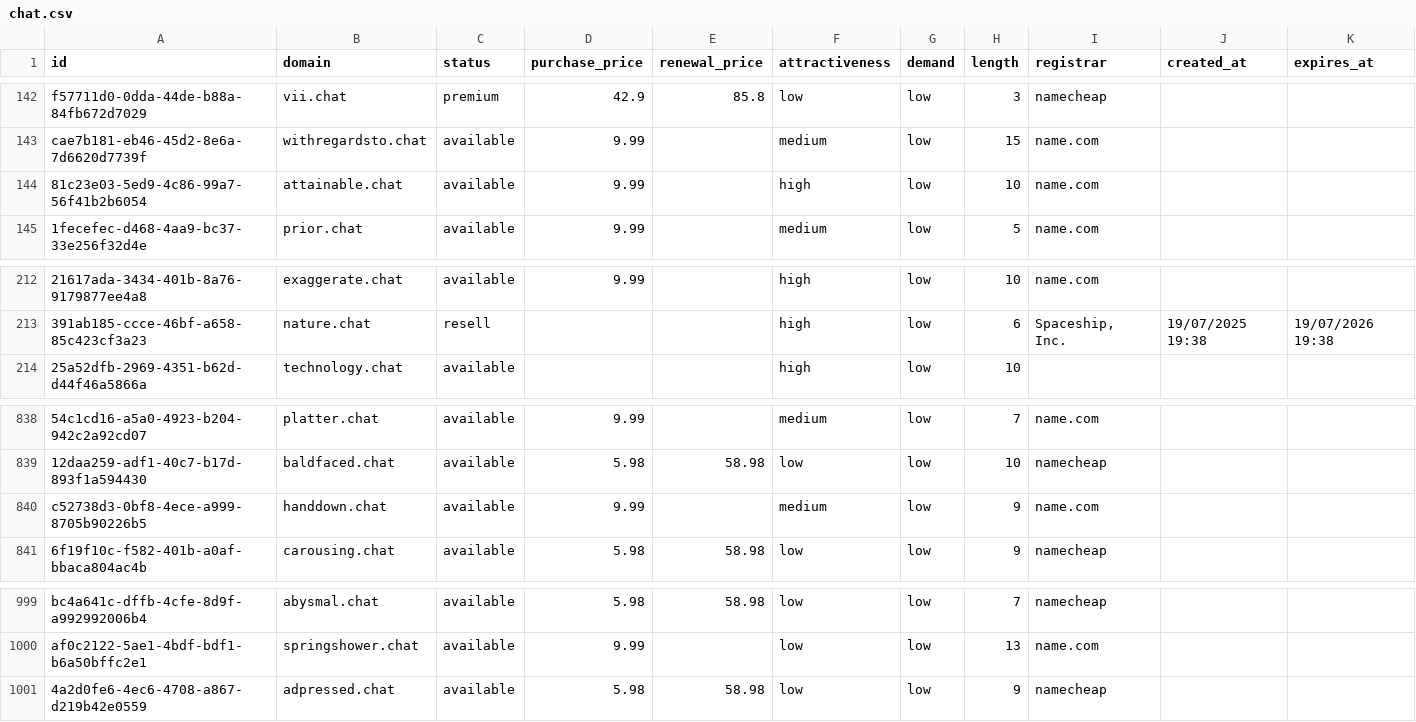
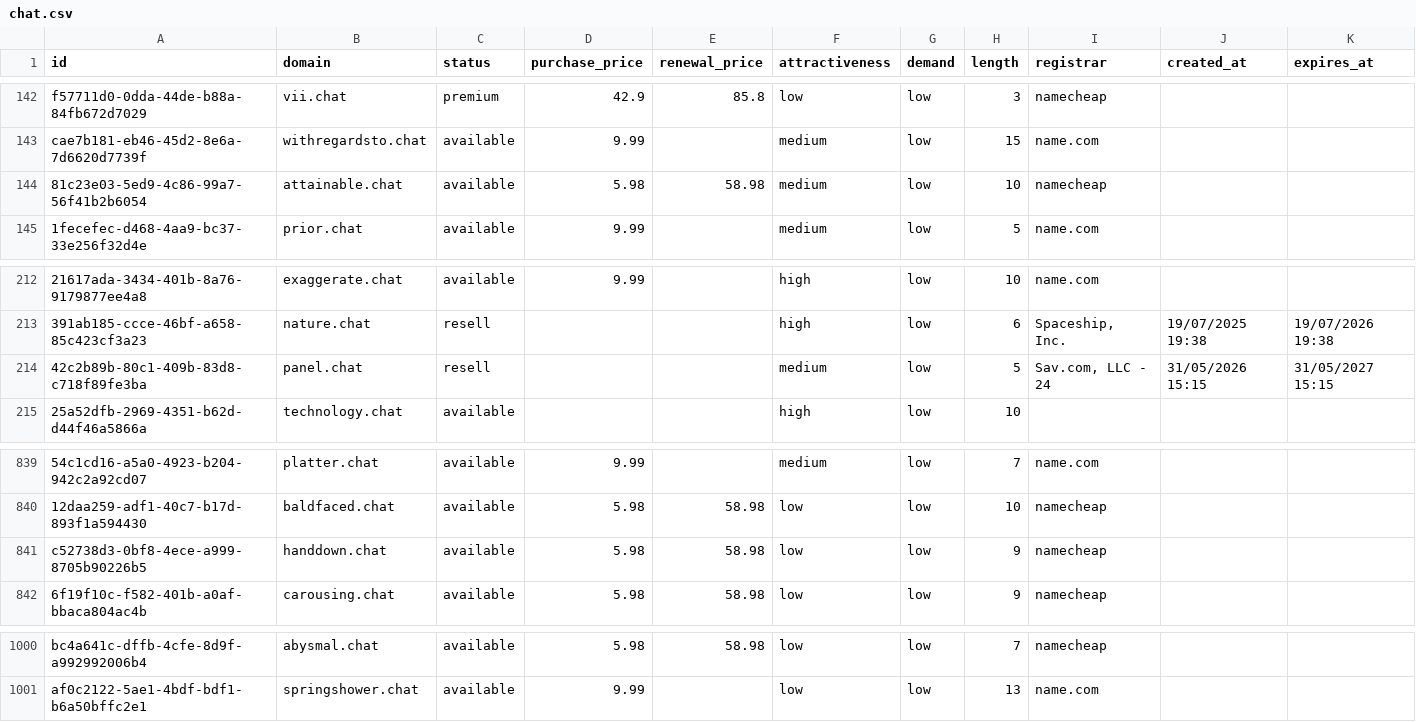
Before and after one commit to UniqueDomains/chat-oneword-domains, a CSV file: chat.csv, drawn as a sheet; only a part is shown, gaps mark what is left out; removed rows and columns are numbered as before the commit, all else as after; the diff names each change by its address in the sheet, - before the commit and + after, or states it on an @@ line.

Commit message:
Domains update

```diff
--- a/chat.csv
+++ b/chat.csv
-D144 (purchase_price): 9.99
+D144 (purchase_price): 5.98
-E144 (renewal_price): (empty)
+E144 (renewal_price): 58.98
-F144 (attractiveness): high
+F144 (attractiveness): medium
-I144 (registrar): name.com
+I144 (registrar): namecheap
+row 214: 42c2b89b-80c1-409b-83d8-c718f89fe3ba | panel.chat | resell |  |  | medium | low | 5 | Sav.com, LLC - 24 | 31/05/2026 15:15 | 31/05/2027 15:15
-D841 (purchase_price): 9.99
+D841 (purchase_price): 5.98
-E841 (renewal_price): (empty)
+E841 (renewal_price): 58.98
-F841 (attractiveness): medium
+F841 (attractiveness): low
-I841 (registrar): name.com
+I841 (registrar): namecheap
-row 1001: 4a2d0fe6-4ec6-4708-a867-d219b42e0559 | adpressed.chat | available | 5.98 | 58.98 | low | low | 9 | namecheap
```
Also changed, not shown: 4 other files.
